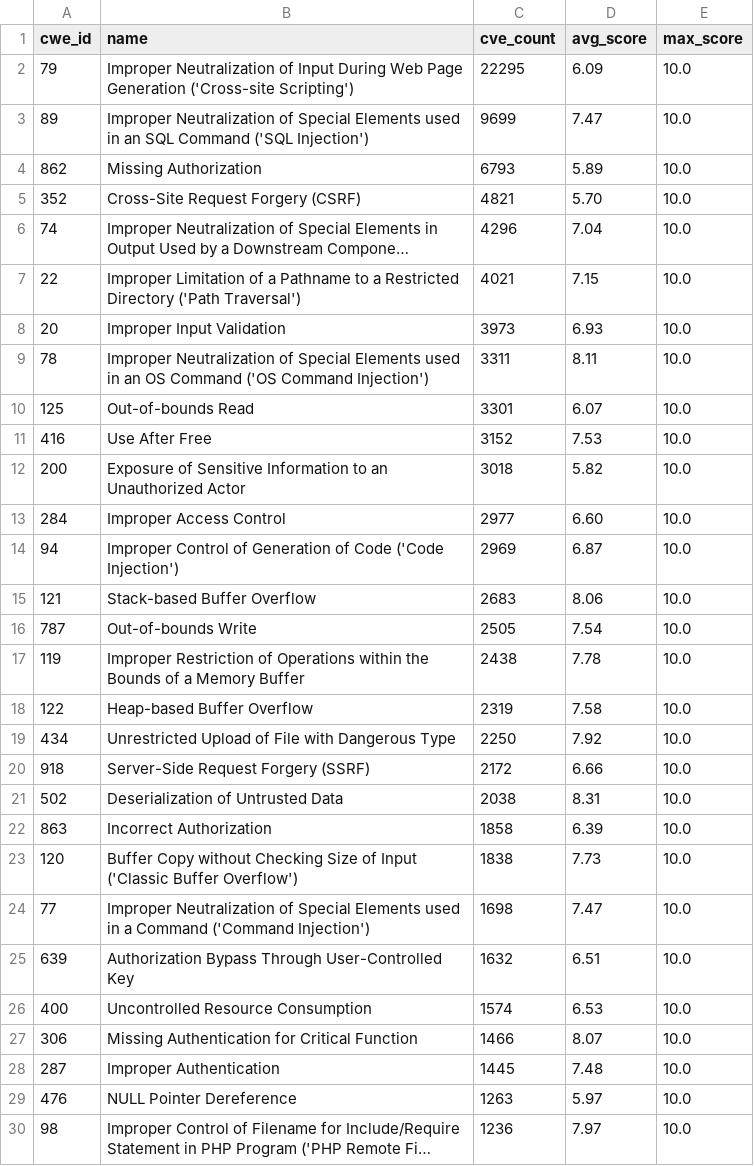
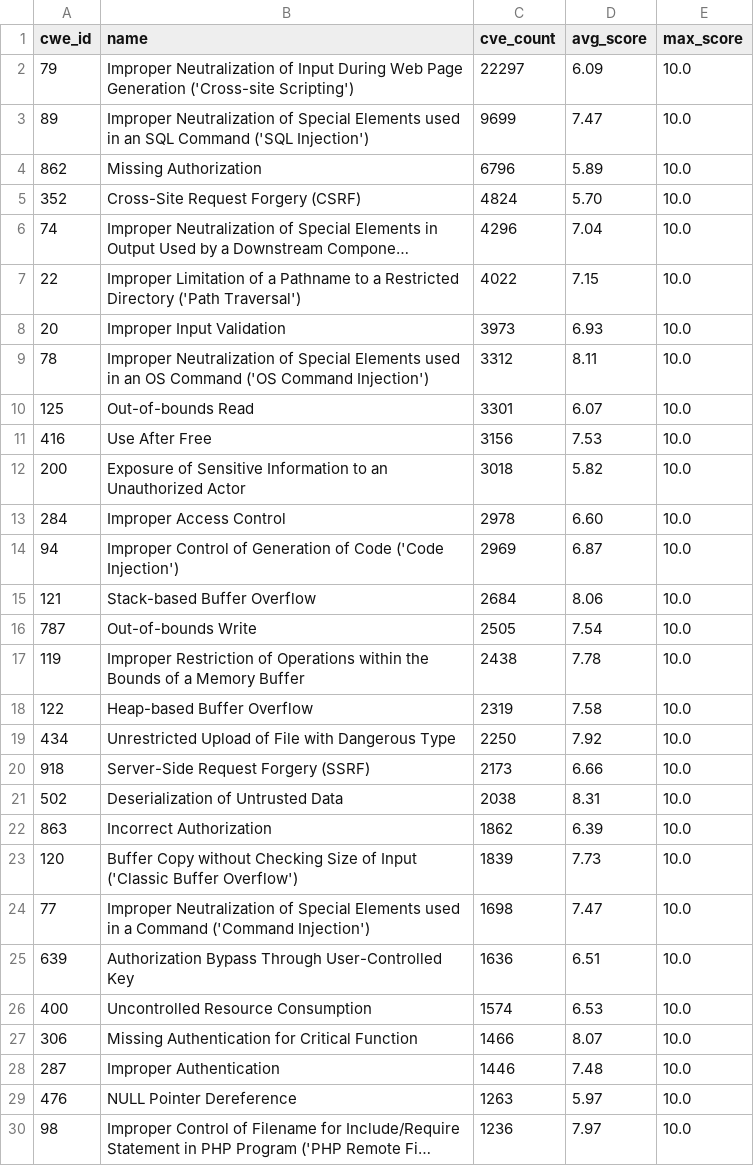
Before and after one commit to x-cmd/cve, a TSV file: report/cwe.top100.by-cve-count.report.tsv, drawn as a sheet; only a part is shown; long unchanged cells end in …; the diff covers the shown part only; the diff names each change by its address in the sheet, - before the commit and + after, or states it on an @@ line.

```diff
--- a/report/cwe.top100.by-cve-count.report.tsv
+++ b/report/cwe.top100.by-cve-count.report.tsv
-C2 (cve_count): 22295
+C2 (cve_count): 22297
-C4 (cve_count): 6793
+C4 (cve_count): 6796
-C5 (cve_count): 4821
+C5 (cve_count): 4824
-C7 (cve_count): 4021
+C7 (cve_count): 4022
-C9 (cve_count): 3311
+C9 (cve_count): 3312
-C11 (cve_count): 3152
+C11 (cve_count): 3156
-C13 (cve_count): 2977
+C13 (cve_count): 2978
-C15 (cve_count): 2683
+C15 (cve_count): 2684
-C20 (cve_count): 2172
+C20 (cve_count): 2173
-C22 (cve_count): 1858
+C22 (cve_count): 1862
-C23 (cve_count): 1838
+C23 (cve_count): 1839
-C25 (cve_count): 1632
+C25 (cve_count): 1636
-C28 (cve_count): 1445
+C28 (cve_count): 1446
```
Also changed, not shown: 3 edited cells elsewhere in this file, report/cve.report.tsv, report/cwe.top100.by-cve-count.since-2024.report.tsv, 6 other files.
